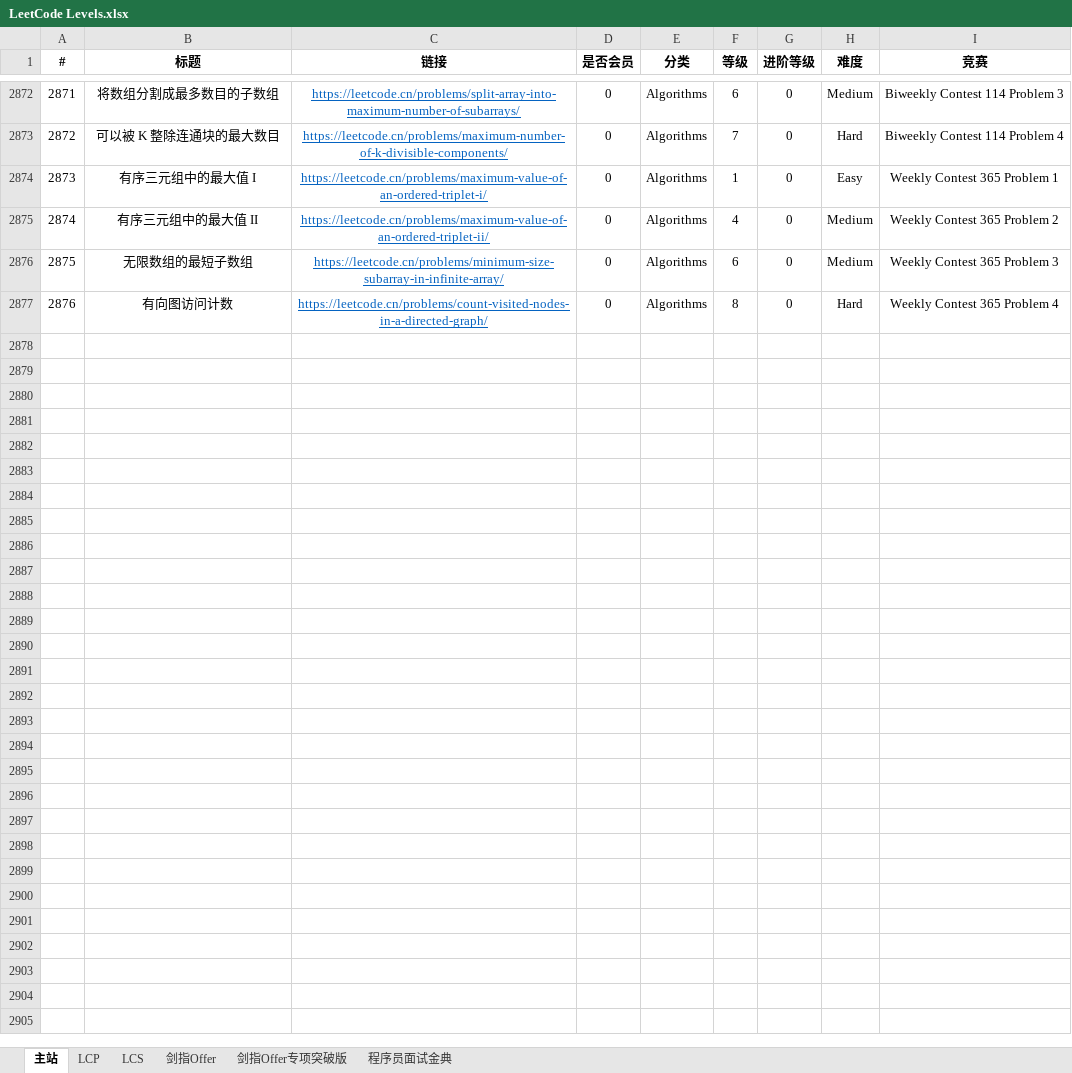
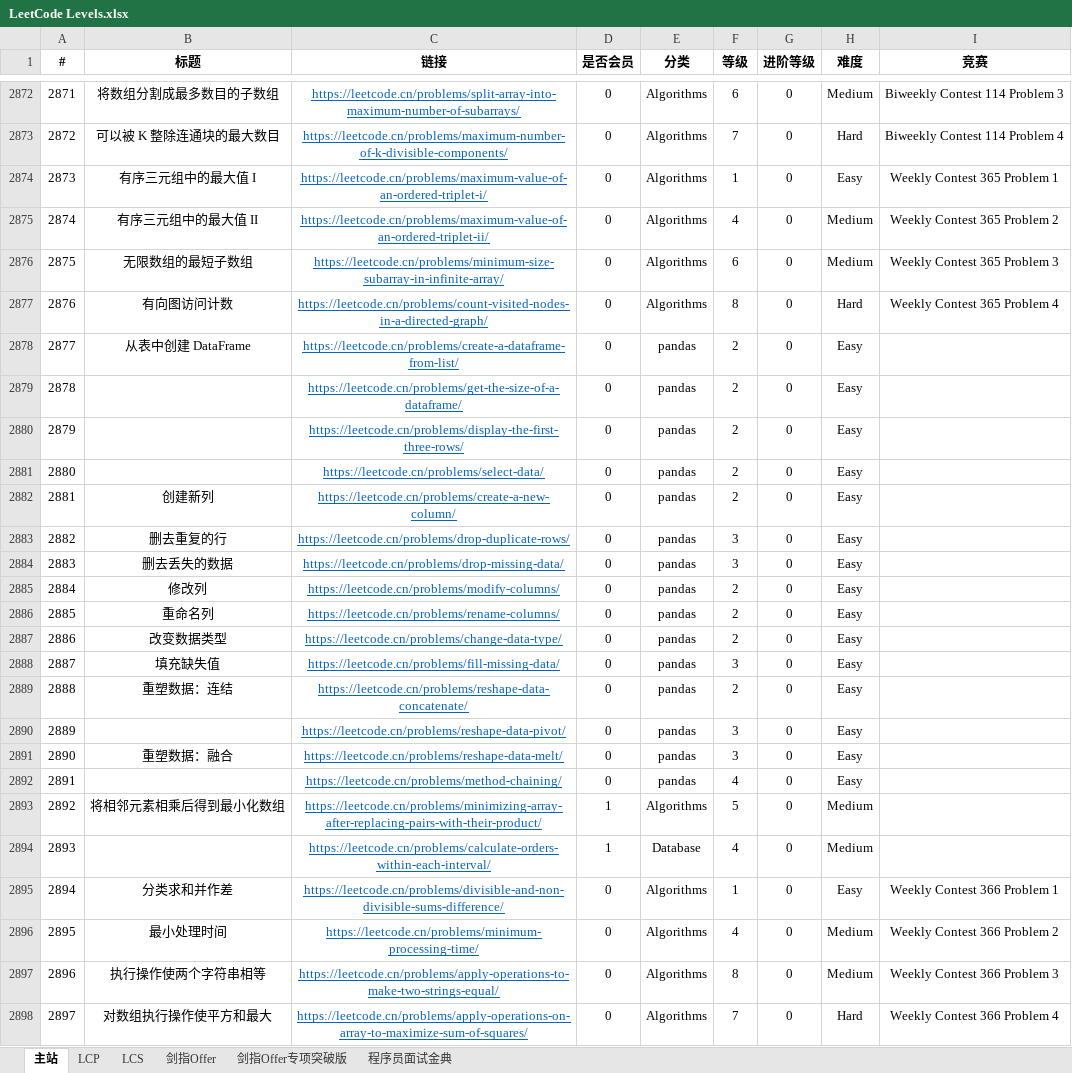
Before and after one commit to stormsunshine/LeetCode-Levels, an Excel workbook: LeetCode Levels.xlsx, sheet 主站, drawn as a sheet; only a part is shown, gaps mark what is left out; values as stored, in another font and other column widths than the file's, no borders; conditional formats not drawn; the diff names each change by its address in the sheet, - before the commit and + after, or states it on an @@ line.

Commit message:
Update levels

```diff
--- a/LeetCode Levels.xlsx (sheet 主站)
+++ b/LeetCode Levels.xlsx (sheet 主站)
+row 2878: 2877 | 从表中创建 DataFrame | https://leetcode.cn/problems/create-a-dataframe-from-list/ | 0 | pandas | 2 | 0 | Easy
+row 2879: 2878 |  | https://leetcode.cn/problems/get-the-size-of-a-dataframe/ | 0 | pandas | 2 | 0 | Easy
+row 2880: 2879 |  | https://leetcode.cn/problems/display-the-first-three-rows/ | 0 | pandas | 2 | 0 | Easy
+row 2881: 2880 |  | https://leetcode.cn/problems/select-data/ | 0 | pandas | 2 | 0 | Easy
+row 2882: 2881 | 创建新列 | https://leetcode.cn/problems/create-a-new-column/ | 0 | pandas | 2 | 0 | Easy
+row 2883: 2882 | 删去重复的行 | https://leetcode.cn/problems/drop-duplicate-rows/ | 0 | pandas | 3 | 0 | Easy
+row 2884: 2883 | 删去丢失的数据 | https://leetcode.cn/problems/drop-missing-data/ | 0 | pandas | 3 | 0 | Easy
+row 2885: 2884 | 修改列 | https://leetcode.cn/problems/modify-columns/ | 0 | pandas | 2 | 0 | Easy
+row 2886: 2885 | 重命名列 | https://leetcode.cn/problems/rename-columns/ | 0 | pandas | 2 | 0 | Easy
+row 2887: 2886 | 改变数据类型 | https://leetcode.cn/problems/change-data-type/ | 0 | pandas | 2 | 0 | Easy
+row 2888: 2887 | 填充缺失值 | https://leetcode.cn/problems/fill-missing-data/ | 0 | pandas | 3 | 0 | Easy
+row 2889: 2888 | 重塑数据：连结 | https://leetcode.cn/problems/reshape-data-concatenate/ | 0 | pandas | 2 | 0 | Easy
+row 2890: 2889 |  | https://leetcode.cn/problems/reshape-data-pivot/ | 0 | pandas | 3 | 0 | Easy
+row 2891: 2890 | 重塑数据：融合 | https://leetcode.cn/problems/reshape-data-melt/ | 0 | pandas | 3 | 0 | Easy
+row 2892: 2891 |  | https://leetcode.cn/problems/method-chaining/ | 0 | pandas | 4 | 0 | Easy
+row 2893: 2892 | 将相邻元素相乘后得到最小化数组 | https://leetcode.cn/problems/minimizing-array-after-replacing-pairs-with-their-product/ | 1 | Algorithms | 5 | 0 | Medium
+row 2894: 2893 |  | https://leetcode.cn/problems/calculate-orders-within-each-interval/ | 1 | Database | 4 | 0 | Medium
+row 2895: 2894 | 分类求和并作差 | https://leetcode.cn/problems/divisible-and-non-divisible-sums-difference/ | 0 | Algorithms | 1 | 0 | Easy | Weekly Contest 366 Problem 1
+row 2896: 2895 | 最小处理时间 | https://leetcode.cn/problems/minimum-processing-time/ | 0 | Algorithms | 4 | 0 | Medium | Weekly Contest 366 Problem 2
+row 2897: 2896 | 执行操作使两个字符串相等 | https://leetcode.cn/problems/apply-operations-to-make-two-strings-equal/ | 0 | Algorithms | 8 | 0 | Medium | Weekly Contest 366 Problem 3
+row 2898: 2897 | 对数组执行操作使平方和最大 | https://leetcode.cn/problems/apply-operations-on-array-to-maximize-sum-of-squares/ | 0 | Algorithms | 7 | 0 | Hard | Weekly Contest 366 Problem 4
```
